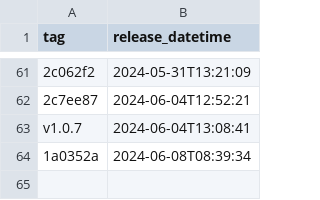
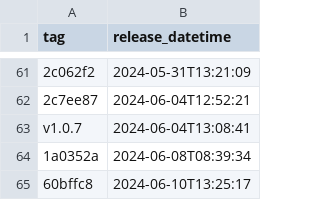
Before and after one commit to NHSDigital/eps-FHIR-validator-lambda, a CSV file: _data/dev_deployments.csv, drawn as a sheet; only a part is shown, gaps mark what is left out.

```diff
--- a/_data/dev_deployments.csv
+++ b/_data/dev_deployments.csv
@@ -64 +64,2 @@ v1.0.7,2024-06-04T13:08:41
 1a0352a,2024-06-08T08:39:34
+60bffc8,2024-06-10T13:25:17
```
Also changed, not shown: 1 other file.
